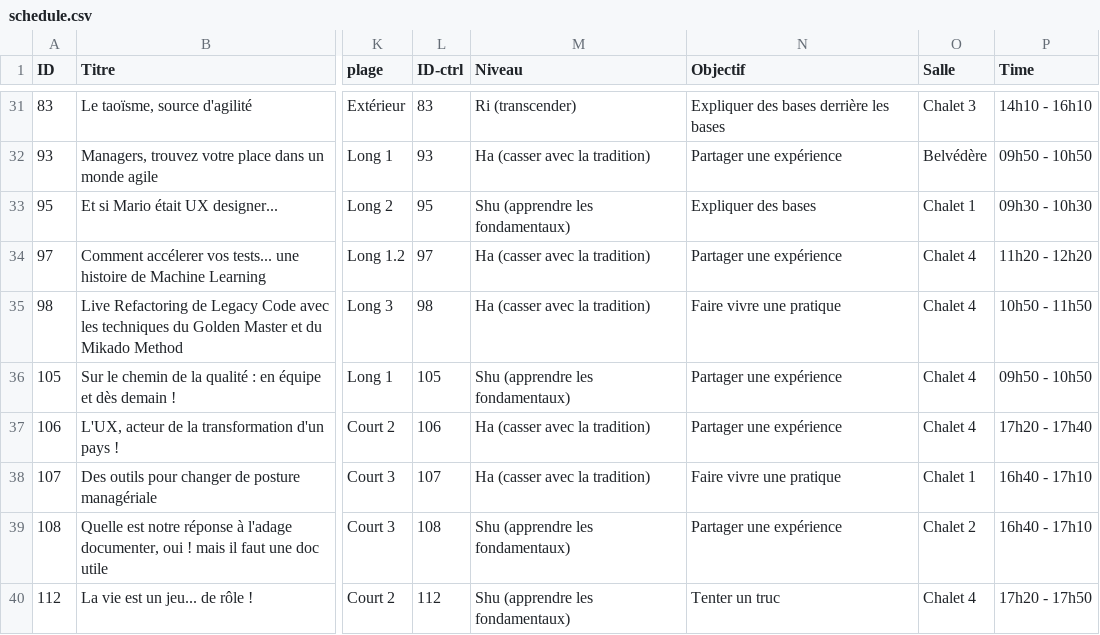
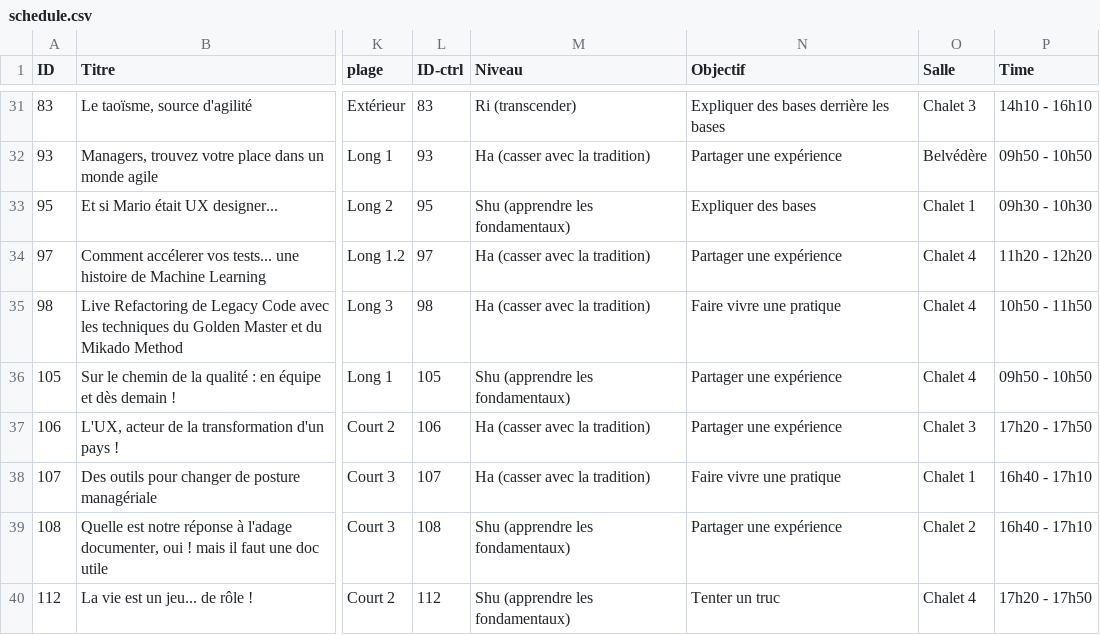
Before and after one commit to agile-france/site-dessins, a CSV file: app/assets/data/schedule.csv, drawn as a sheet; only a part is shown, gaps mark what is left out; the diff names each change by its address in the sheet, - before the commit and + after, or states it on an @@ line.

Commit message:
Fixed session 106 time 17h20 - 17h50 and chalet3

```diff
--- a/app/assets/data/schedule.csv
+++ b/app/assets/data/schedule.csv
-O37 (Salle): Chalet 4
+O37 (Salle): Chalet 3
-P37 (Time): 17h20 - 17h40
+P37 (Time): 17h20 - 17h50
```
Also changed, not shown: app/assets/data/schedule_print.csv.
